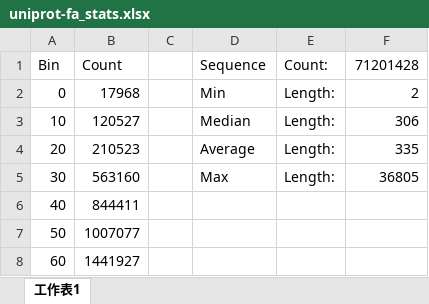
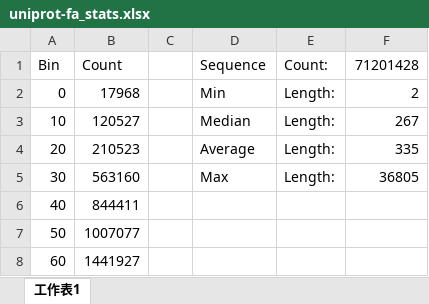
Before and after one commit to hotdogee/ANNotate, an Excel workbook: util/uniprot-fa_stats.xlsx, sheet 工作表1, drawn as a sheet; only a part is shown; values as stored, in another font and other column widths than the file's, no borders; charts and pictures not drawn; the diff names each change by its address in the sheet, - before the commit and + after, or states it on an @@ line.

```diff
--- a/util/uniprot-fa_stats.xlsx (sheet 工作表1)
+++ b/util/uniprot-fa_stats.xlsx (sheet 工作表1)
-F3 (71201428): 306
+F3 (71201428): 267
```
Also changed, not shown: 1 other file.
